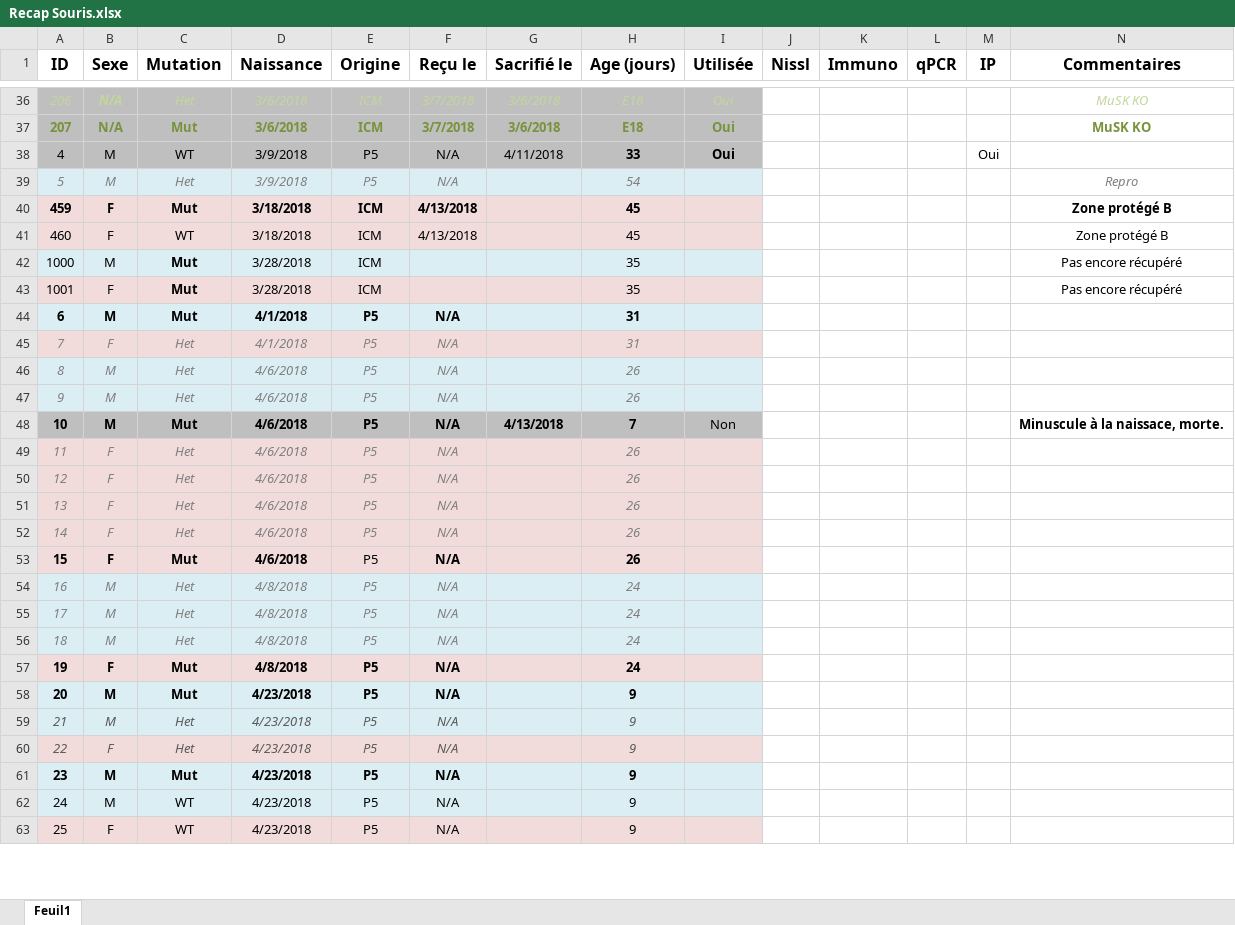
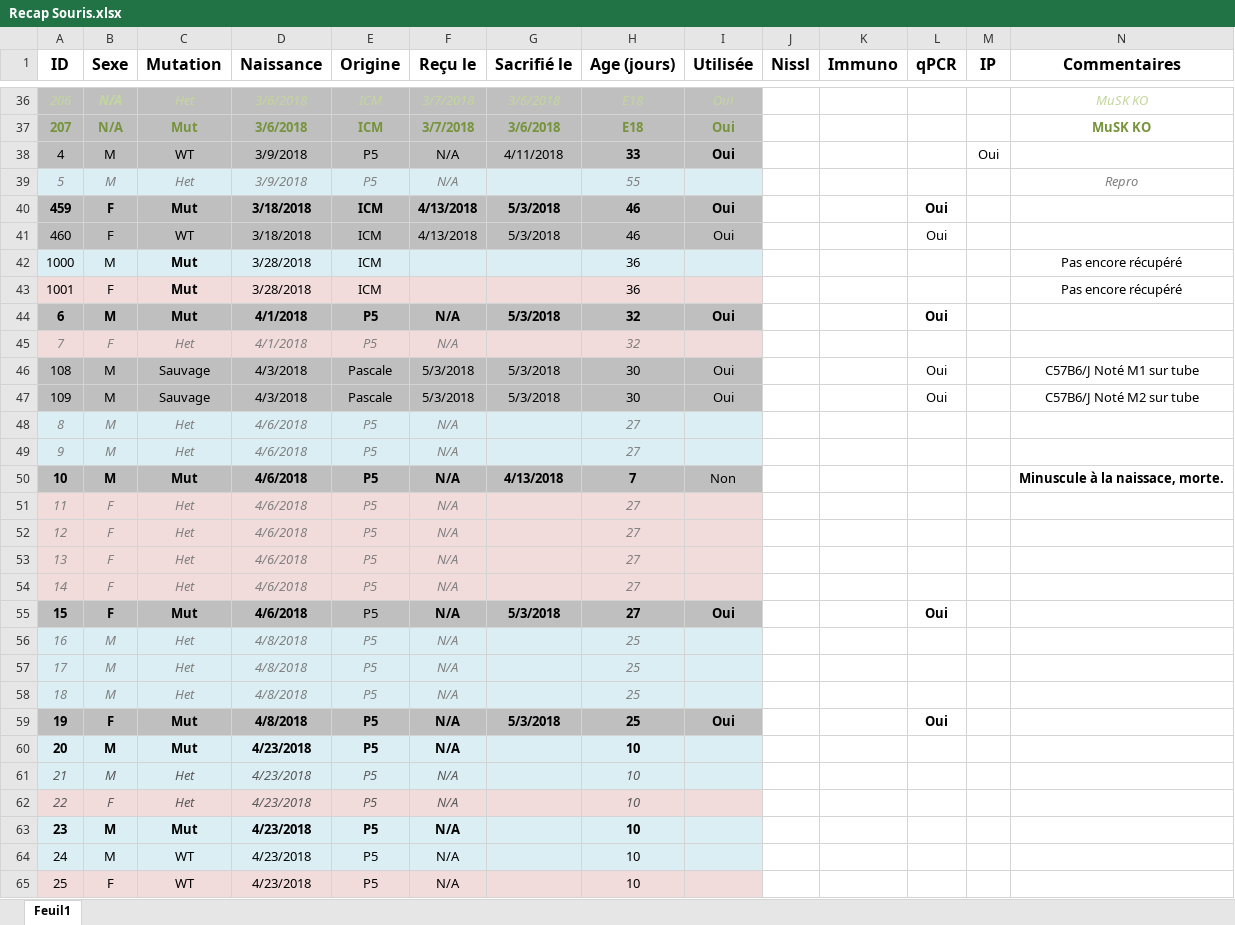
Before and after one commit to FlorentKl/rapport-m2, an Excel workbook: Recap Souris.xlsx, sheet Feuil1, drawn as a sheet; only a part is shown, gaps mark what is left out; values as stored, in another font and other column widths than the file's, no borders; conditional formats not drawn; addresses are those after the commit; rows hold the shown columns only; the diff covers the shown part only; the diff names each change by its address in the sheet, - before the commit and + after, or states it on an @@ line.

Commit message:
no message

```diff
--- a/Recap Souris.xlsx (sheet Feuil1)
+++ b/Recap Souris.xlsx (sheet Feuil1)
-H39 (Age (jours)): 54
+H39 (Age (jours)): 55
-A40:I41 fill: #F2DCDB
+A40:I41 fill: #BFBFBF
-G40:G41 (Sacrifié le): (empty)
+G40:G41 (Sacrifié le): 5/3/2018
-H40:H41 (Age (jours)): 45
+H40:H41 (Age (jours)): 46
-I40:I41 (Utilisée): (empty)
+I40:I41 (Utilisée): Oui
-L40:L41 (qPCR): (empty)
+L40:L41 (qPCR): Oui
-N40:N41 (Commentaires): Zone protégé B
+N40:N41 (Commentaires): (empty)
-H42:H43 (Age (jours)): 35
+H42:H43 (Age (jours)): 36
-A44:I44 fill: #DBEEF4
+A44:I44 fill: #BFBFBF
-G44 (Sacrifié le): (empty)
+G44 (Sacrifié le): 5/3/2018
-H44:H45 (Age (jours)): 31
+H44:H45 (Age (jours)): 32
-I44 (Utilisée): (empty)
+I44 (Utilisée): Oui
-L44 (qPCR): (empty)
+L44 (qPCR): Oui
+row 46: 108 | M | Sauvage | 4/3/2018 | Pascale | 5/3/2018 | 5/3/2018 | 30 | Oui |  |  | Oui |  | C57B6/J Noté M1 sur tube
+row 47: 109 | M | Sauvage | 4/3/2018 | Pascale | 5/3/2018 | 5/3/2018 | 30 | Oui |  |  | Oui |  | C57B6/J Noté M2 sur tube
-H48:H49 (Age (jours)): 26
+H48:H49 (Age (jours)): 27
-H51:H55 (Age (jours)): 26
+H51:H55 (Age (jours)): 27
-A55:I55 fill: #F2DCDB
+A55:I55 fill: #BFBFBF
-G55 (Sacrifié le): (empty)
+G55 (Sacrifié le): 5/3/2018
-I55 (Utilisée): (empty)
+I55 (Utilisée): Oui
-L55 (qPCR): (empty)
+L55 (qPCR): Oui
-H56:H59 (Age (jours)): 24
+H56:H59 (Age (jours)): 25
-A59:I59 fill: #F2DCDB
+A59:I59 fill: #BFBFBF
-G59 (Sacrifié le): (empty)
+G59 (Sacrifié le): 5/3/2018
-I59 (Utilisée): (empty)
+I59 (Utilisée): Oui
-L59 (qPCR): (empty)
+L59 (qPCR): Oui
-H60:H65 (Age (jours)): 9
+H60:H65 (Age (jours)): 10
```
Also changed, not shown: 44 edited cells and cell formats elsewhere in this sheet, formulas that keep their value.
